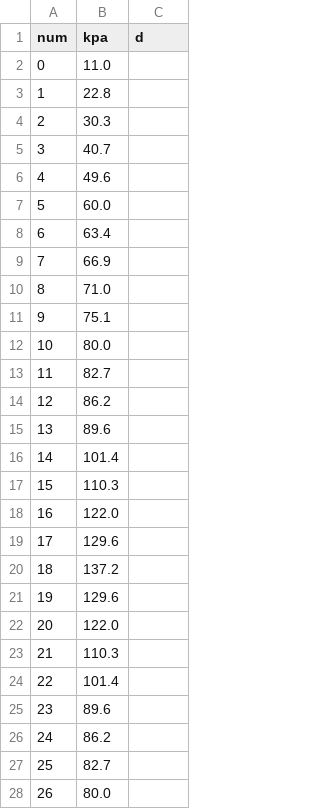
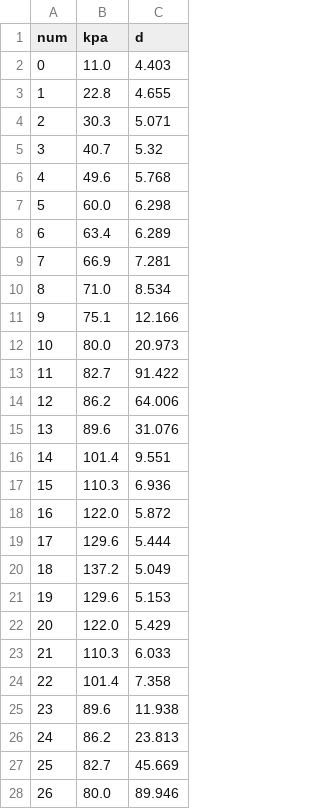
Before and after one commit to jcirce/pressure-rig-software, a CSV file: curvature-csv/d20k5-1.csv, drawn as a sheet; only a part is shown; the diff covers the shown part only.

Commit message:
rest of d20 data

```diff
--- a/curvature-csv/d20k5-1.csv
+++ b/curvature-csv/d20k5-1.csv
@@ -1,28 +1,28 @@
 num, kpa, d
-0, 11.0,
-1, 22.8,
-2, 30.3,
-3, 40.7,
-4, 49.6,
-5, 60.0,
-6, 63.4,
-7, 66.9,
-8, 71.0,
-9, 75.1,
-10, 80.0,
-11, 82.7,
-12, 86.2,
-13, 89.6,
-14, 101.4,
-15, 110.3,
-16, 122.0,
-17, 129.6,
-18, 137.2,
-19, 129.6,
-20, 122.0,
-21, 110.3,
-22, 101.4,
-23, 89.6,
-24, 86.2,
-25, 82.7,
-26, 80.0,
+0, 11.0, 4.403
+1, 22.8, 4.655
+2, 30.3, 5.071
+3, 40.7, 5.32
+4, 49.6, 5.768
+5, 60.0, 6.298
+6, 63.4, 6.289
+7, 66.9, 7.281
+8, 71.0, 8.534
+9, 75.1, 12.166
+10, 80.0, 20.973
+11, 82.7, 91.422
+12, 86.2, 64.006
+13, 89.6, 31.076
+14, 101.4, 9.551
+15, 110.3, 6.936
+16, 122.0, 5.872
+17, 129.6, 5.444
+18, 137.2, 5.049
+19, 129.6, 5.153
+20, 122.0, 5.429
+21, 110.3, 6.033
+22, 101.4, 7.358
+23, 89.6, 11.938
+24, 86.2, 23.813
+25, 82.7, 45.669
+26, 80.0, 89.946
```
Also changed, not shown: 9 edited cells elsewhere in this file, 5 other files.
